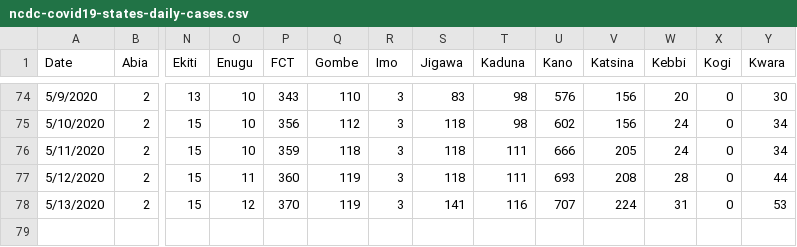
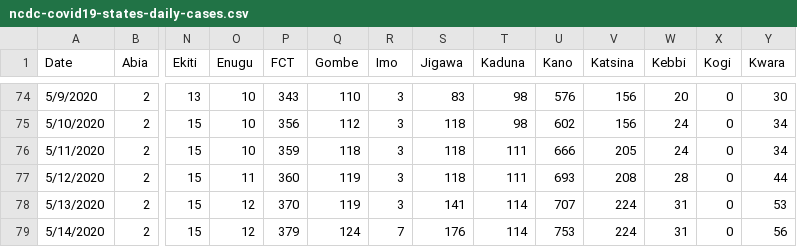
Before and after one commit to Kamparia/nigeria-covid19-data, a CSV file: data/csv/ncdc-covid19-states-daily-cases.csv, drawn as a sheet; only a part is shown, gaps mark what is left out; rows hold the shown columns only; the diff names each change by its address in the sheet, - before the commit and + after, or states it on an @@ line.

Commit message:
Latest data update (14/05/20)

```diff
--- a/data/csv/ncdc-covid19-states-daily-cases.csv
+++ b/data/csv/ncdc-covid19-states-daily-cases.csv
-T78 (Kaduna): 116
+T78 (Kaduna): 114
+row 79: 5/14/2020 | 2 | 15 | 12 | 379 | 124 | 7 | 176 | 114 | 753 | 224 | 31 | 0 | 56
```
Also changed, not shown: data/csv/ncdc-covid19-dailyupdates.csv, data/csv/ncdc-covid19-states-daily-deaths.csv, 6 other files.
